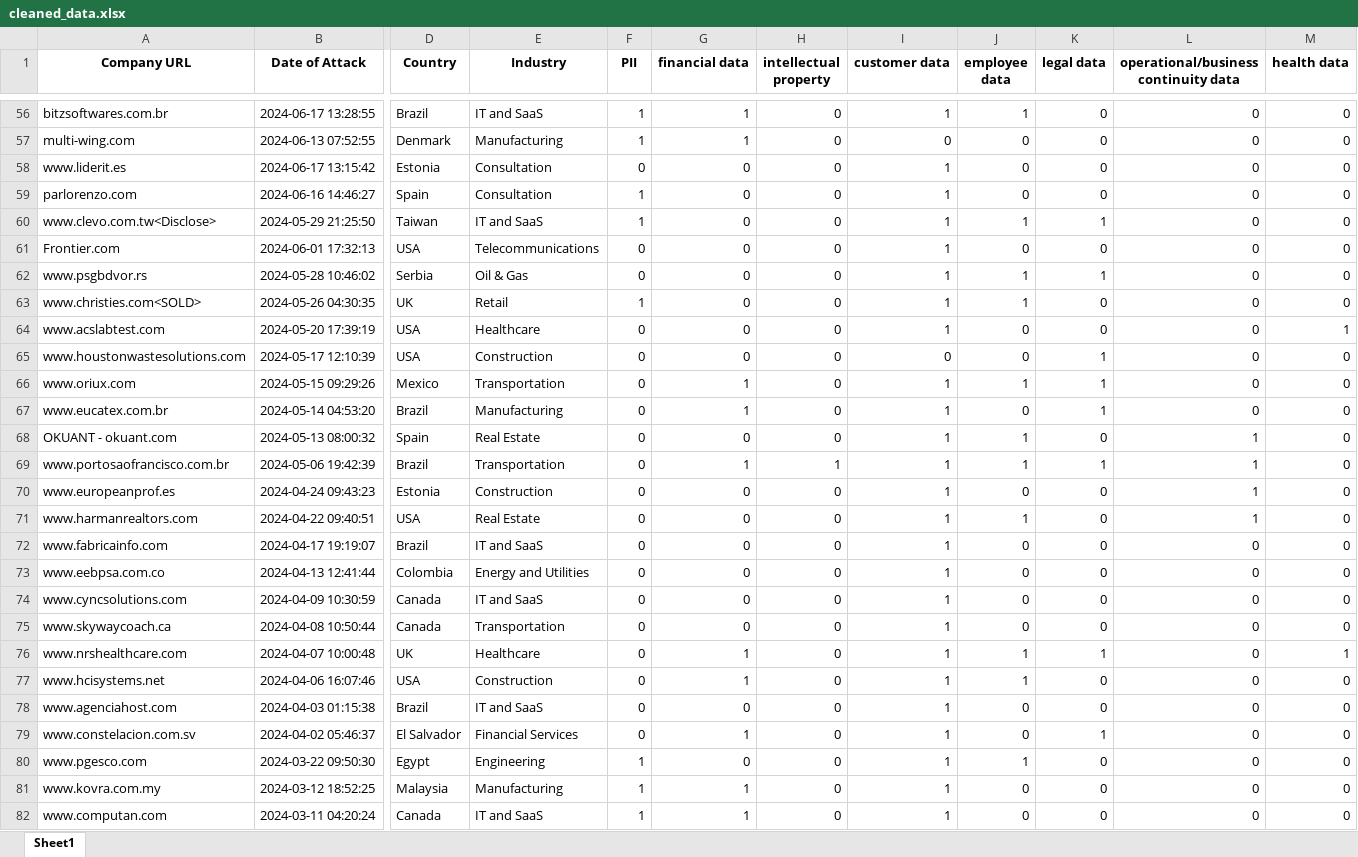
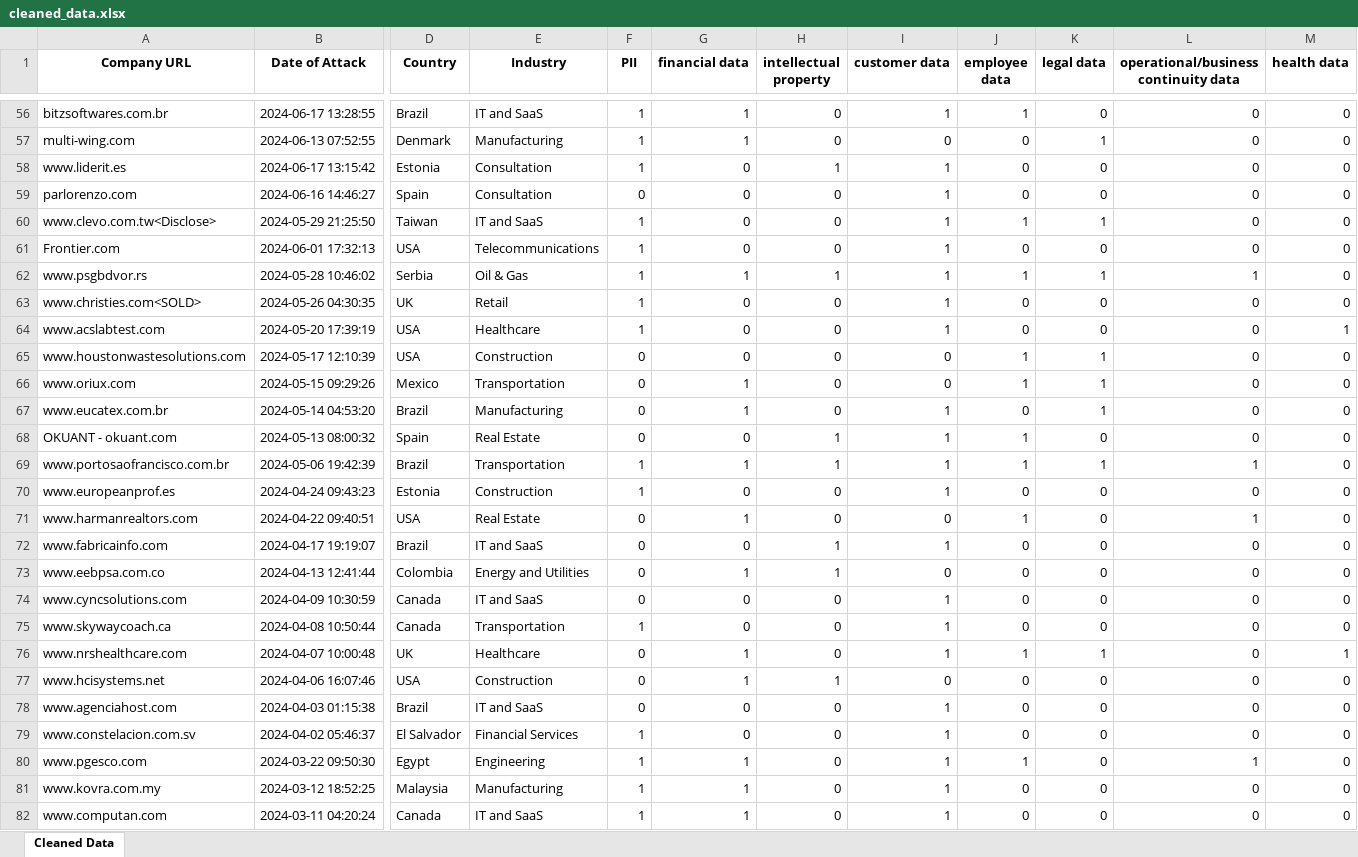
Before and after one commit to 37bit/Ransomware-PR-Scraper, an Excel workbook: ransomhub/cleaned_data.xlsx, sheet Cleaned Data, drawn as a sheet; only a part is shown, gaps mark what is left out; values as stored, in another font and other column widths than the file's, no borders; the diff covers the shown part only; the diff names each change by its address in the sheet, - before the commit and + after, or states it on an @@ line.

Commit message:
Ransomhub data cleaned and finalised

```diff
--- a/ransomhub/cleaned_data.xlsx (sheet Cleaned Data)
+++ b/ransomhub/cleaned_data.xlsx (sheet Cleaned Data)
-sheet tab: Sheet1
+sheet tab: Cleaned Data
-K57 (legal data): 0
+K57 (legal data): 1
-F58 (PII): 0
+F58 (PII): 1
-H58 (intellectual property): 0
+H58 (intellectual property): 1
-F59 (PII): 1
+F59 (PII): 0
-F61:F62 (PII): 0
+F61:F62 (PII): 1
-G62 (financial data): 0
+G62 (financial data): 1
-H62 (intellectual property): 0
+H62 (intellectual property): 1
-L62: 0
+L62: 1
-J63 (employee data): 1
+J63 (employee data): 0
-F64 (PII): 0
+F64 (PII): 1
-J65 (employee data): 0
+J65 (employee data): 1
-I66 (customer data): 1
+I66 (customer data): 0
-H68 (intellectual property): 0
+H68 (intellectual property): 1
-L68: 1
+L68: 0
-F69:F70 (PII): 0
+F69:F70 (PII): 1
-L70: 1
+L70: 0
-G71 (financial data): 0
+G71 (financial data): 1
-I71 (customer data): 1
+I71 (customer data): 0
-H72:H73 (intellectual property): 0
+H72:H73 (intellectual property): 1
-G73 (financial data): 0
+G73 (financial data): 1
-I73 (customer data): 1
+I73 (customer data): 0
-F75 (PII): 0
+F75 (PII): 1
-H77 (intellectual property): 0
+H77 (intellectual property): 1
-I77 (customer data): 1
+I77 (customer data): 0
-J77 (employee data): 1
+J77 (employee data): 0
-F79 (PII): 0
+F79 (PII): 1
-G79 (financial data): 1
+G79 (financial data): 0
-K79 (legal data): 1
+K79 (legal data): 0
-G80 (financial data): 0
+G80 (financial data): 1
-L80: 0
+L80: 1
```
Also changed, not shown: 59 edited cells elsewhere in this sheet.
